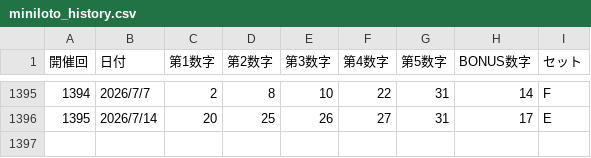
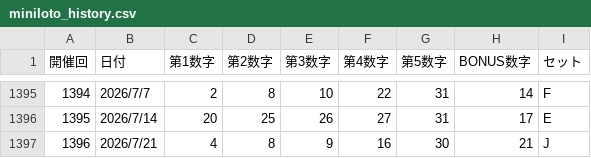
Before and after one commit to greengreen1124-svg/lotonavi, a CSV file: miniloto_history.csv, drawn as a sheet; only a part is shown, gaps mark what is left out.

```diff
--- a/miniloto_history.csv
+++ b/miniloto_history.csv
@@ -1396 +1396,2 @@
 1395,2026/7/14,20,25,26,27,31,17,E
+1396,2026/7/21,4,8,9,16,30,21,J
```
Also changed, not shown: loto6_history.csv, 2 other files.
